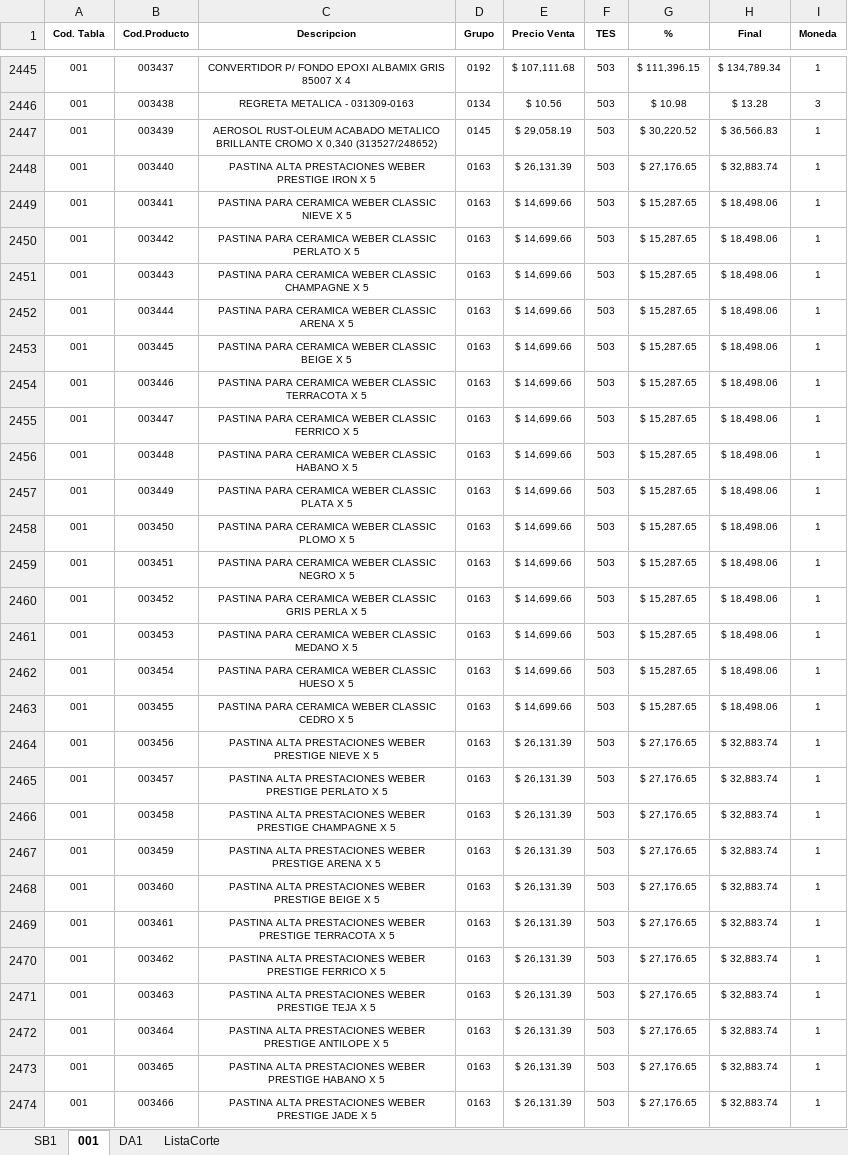
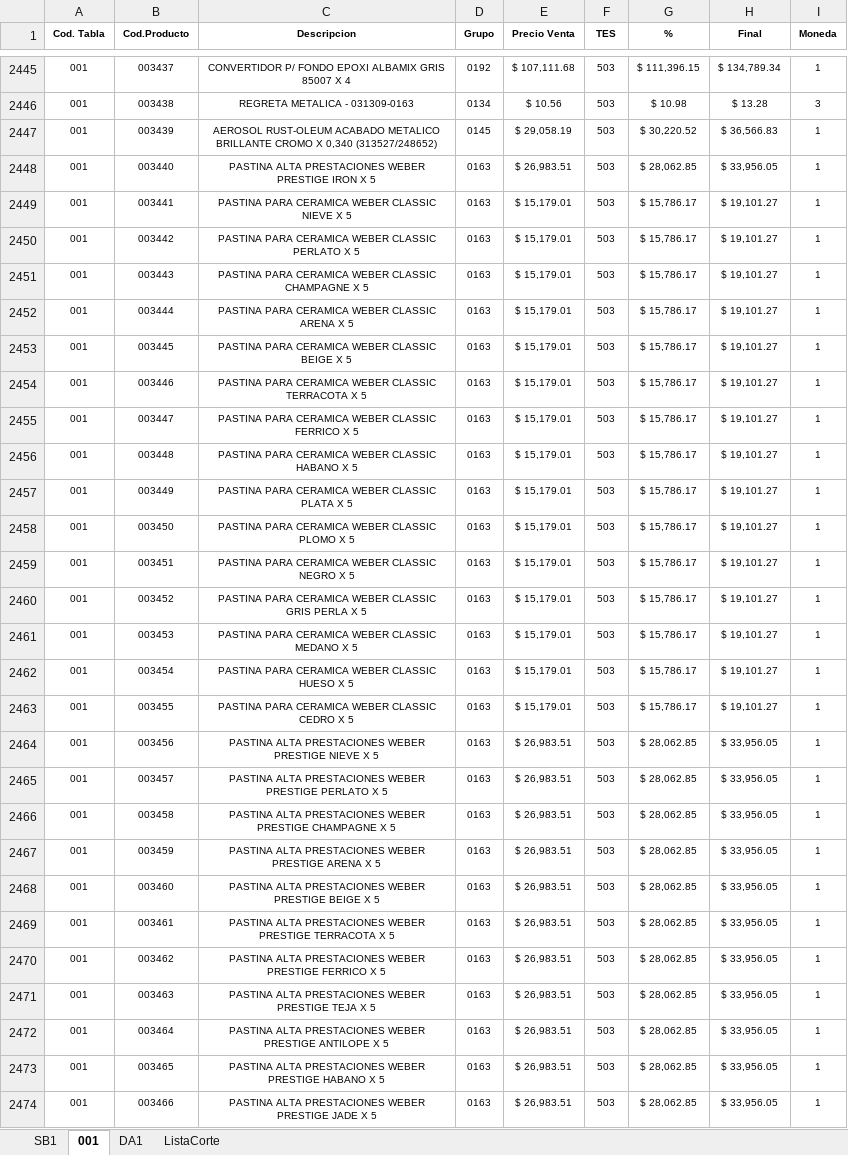
Before and after one commit to Nrlsb/PrecioSuc, an Excel workbook: public/ListaDeProductos_Updated.xlsx, sheet 001, drawn as a sheet; only a part is shown, gaps mark what is left out; values as stored, in another font and other column widths than the file's, no borders; the diff covers the shown part only; the diff names each change by its address in the sheet, - before the commit and + after, or states it on an @@ line.

```diff
--- a/public/ListaDeProductos_Updated.xlsx (sheet 001)
+++ b/public/ListaDeProductos_Updated.xlsx (sheet 001)
-E2448 (Precio Venta): $ 26,131.39
+E2448 (Precio Venta): $ 26,983.51
-G2448 (%): $ 27,176.65
+G2448 (%): $ 28,062.85
-H2448 (Final): $ 32,883.74
+H2448 (Final): $ 33,956.05
-E2449:E2463 (Precio Venta): $ 14,699.66
+E2449:E2463 (Precio Venta): $ 15,179.01
-G2449:G2463 (%): $ 15,287.65
+G2449:G2463 (%): $ 15,786.17
-H2449:H2463 (Final): $ 18,498.06
+H2449:H2463 (Final): $ 19,101.27
-E2464:E2474 (Precio Venta): $ 26,131.39
+E2464:E2474 (Precio Venta): $ 26,983.51
-G2464:G2474 (%): $ 27,176.65
+G2464:G2474 (%): $ 28,062.85
-H2464:H2474 (Final): $ 32,883.74
+H2464:H2474 (Final): $ 33,956.05
```
Also changed, not shown: 912 edited cells elsewhere in this sheet, sheet DA1, sheet ListaCorte, public/Lista001.xlsx, 4 other files.
